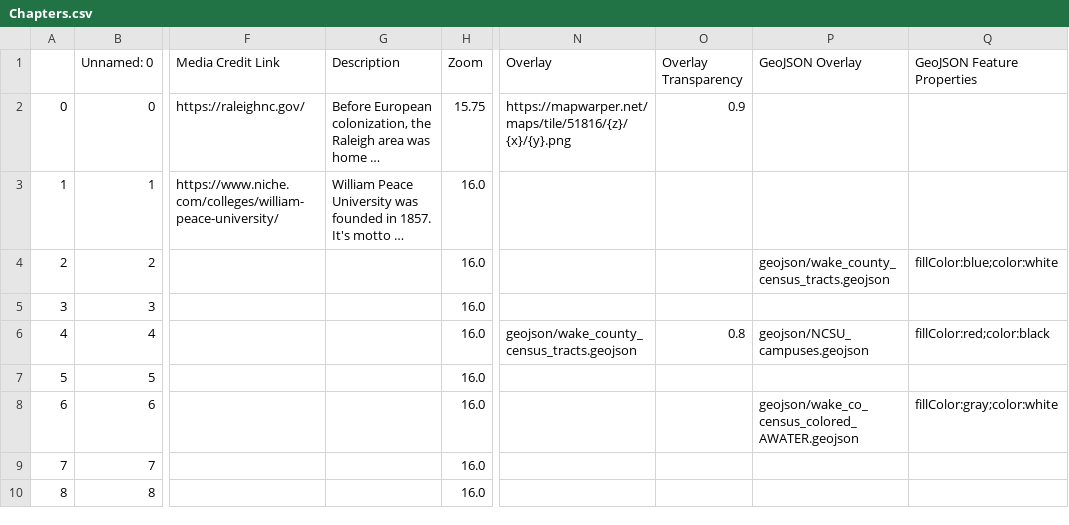
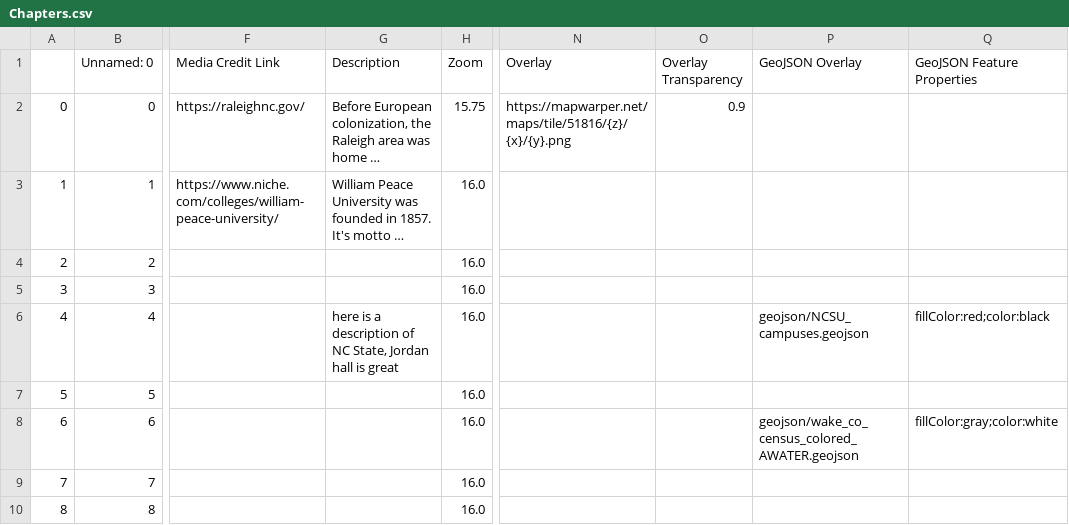
Before and after one commit to rlwcomposto/leaflet_storymap_2023_tester, a CSV file: csv/Chapters.csv, drawn as a sheet; only a part is shown, gaps mark what is left out; long unchanged cells end in …; the diff names each change by its address in the sheet, - before the commit and + after, or states it on an @@ line.

Commit message:
add description

```diff
--- a/csv/Chapters.csv
+++ b/csv/Chapters.csv
-P4 (GeoJSON Overlay): geojson/wake_county_census_tracts.geojson
+P4 (GeoJSON Overlay): (empty)
-Q4 (GeoJSON Feature Properties): fillColor:blue;color:white
+Q4 (GeoJSON Feature Properties): (empty)
-G6 (Description): (empty)
+G6 (Description): here is a description of NC State, Jordan hall is great
-N6 (Overlay): geojson/wake_county_census_tracts.geojson
+N6 (Overlay): (empty)
-O6 (Overlay Transparency): 0.8
+O6 (Overlay Transparency): (empty)
```
Also changed, not shown: csv/Options.csv, 4 other files.
